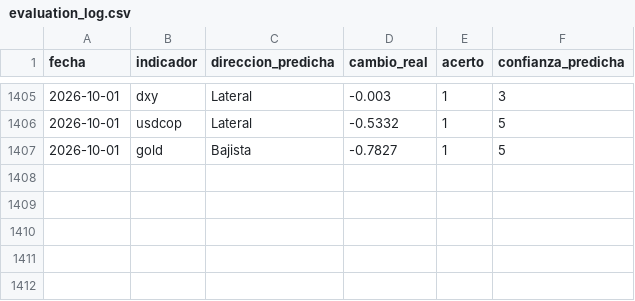
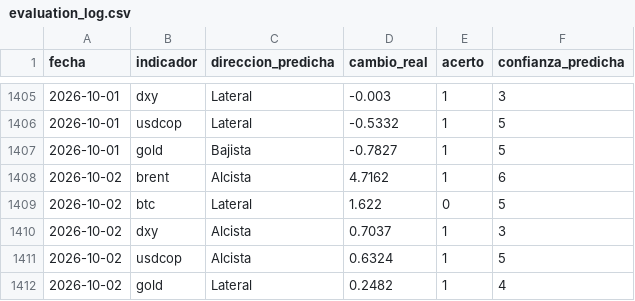
Before and after one commit to juanjo-geo/financial-agent, a CSV file: data/signals/evaluation_log.csv, drawn as a sheet; only a part is shown, gaps mark what is left out.

```diff
--- a/data/signals/evaluation_log.csv
+++ b/data/signals/evaluation_log.csv
@@ -1407 +1407,6 @@ fecha,indicador,direccion_predicha,cambio_real,acerto,confianza_predicha
 2026-10-01,gold,Bajista,-0.7827,1,5
+2026-10-02,brent,Alcista,4.7162,1,6
+2026-10-02,btc,Lateral,1.622,0,5
+2026-10-02,dxy,Alcista,0.7037,1,3
+2026-10-02,usdcop,Alcista,0.6324,1,5
+2026-10-02,gold,Lateral,0.2482,1,4
```
Also changed, not shown: data/historical/feargreed_history.csv, data/processed/latest_snapshot.csv, 24 other files.
